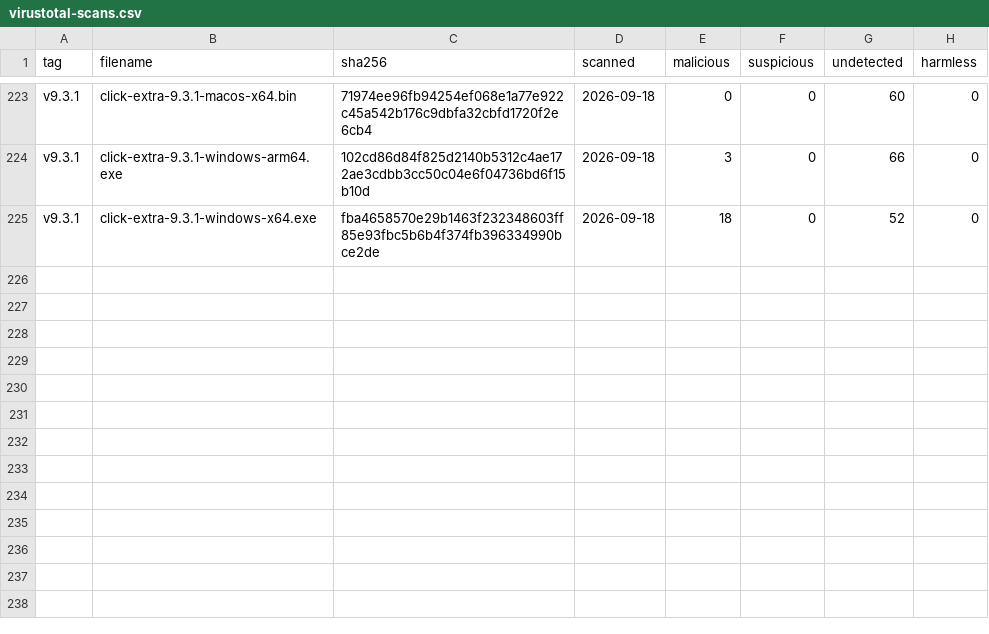
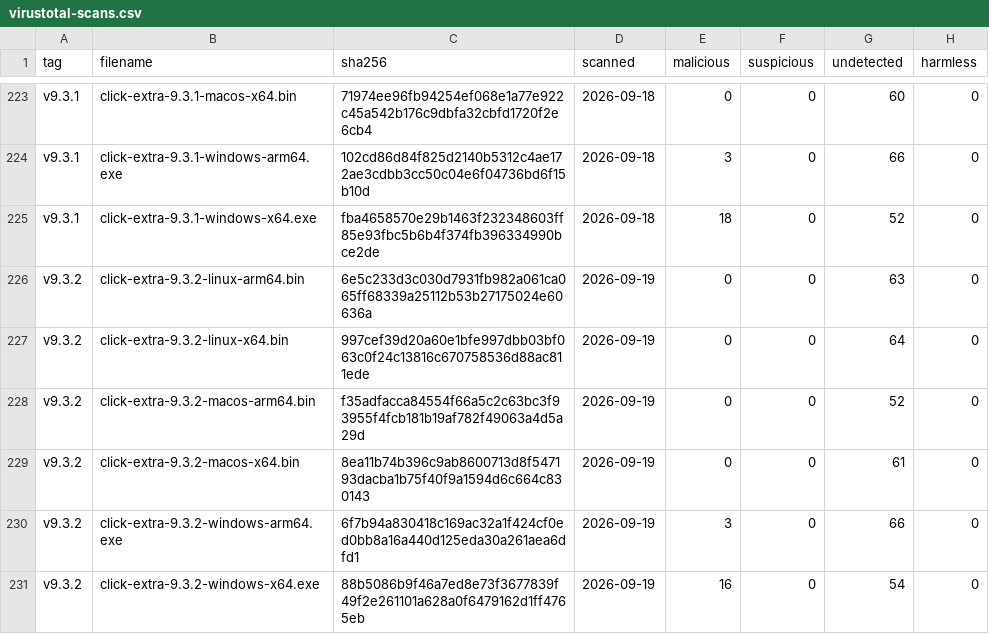
Before and after one commit to kdeldycke/click-extra, a CSV file: docs/assets/virustotal-scans.csv, drawn as a sheet; only a part is shown, gaps mark what is left out.

```diff
--- a/docs/assets/virustotal-scans.csv
+++ b/docs/assets/virustotal-scans.csv
@@ -225 +225,7 @@ v9.3.1,click-extra-9.3.1-windows-arm64.exe,102cd86d84f825d2140b5312c4ae172ae3cdb
 v9.3.1,click-extra-9.3.1-windows-x64.exe,fba4658570e29b1463f232348603ff85e93fbc5b6b4f374fb396334990bce2de,2026-09-18,18,0,52,0
+v9.3.2,click-extra-9.3.2-linux-arm64.bin,6e5c233d3c030d7931fb982a061ca065ff68339a25112b53b27175024e60636a,2026-09-19,0,0,63,0
+v9.3.2,click-extra-9.3.2-linux-x64.bin,997cef39d20a60e1bfe997dbb03bf063c0f24c13816c670758536d88ac811ede,2026-09-19,0,0,64,0
+v9.3.2,click-extra-9.3.2-macos-arm64.bin,f35adfacca84554f66a5c2c63bc3f93955f4fcb181b19af782f49063a4d5a29d,2026-09-19,0,0,52,0
+v9.3.2,click-extra-9.3.2-macos-x64.bin,8ea11b74b396c9ab8600713d8f547193dacba1b75f40f9a1594d6c664c830143,2026-09-19,0,0,61,0
+v9.3.2,click-extra-9.3.2-windows-arm64.exe,6f7b94a830418c169ac32a1f424cf0ed0bb8a16a440d125eda30a261aea6dfd1,2026-09-19,3,0,66,0
+v9.3.2,click-extra-9.3.2-windows-x64.exe,88b5086b9f46a7ed8e73f3677839f49f2e261101a628a0f6479162d1ff4765eb,2026-09-19,16,0,54,0
```
Also changed, not shown: docs/assets/binaries.csv, 1 other file.
